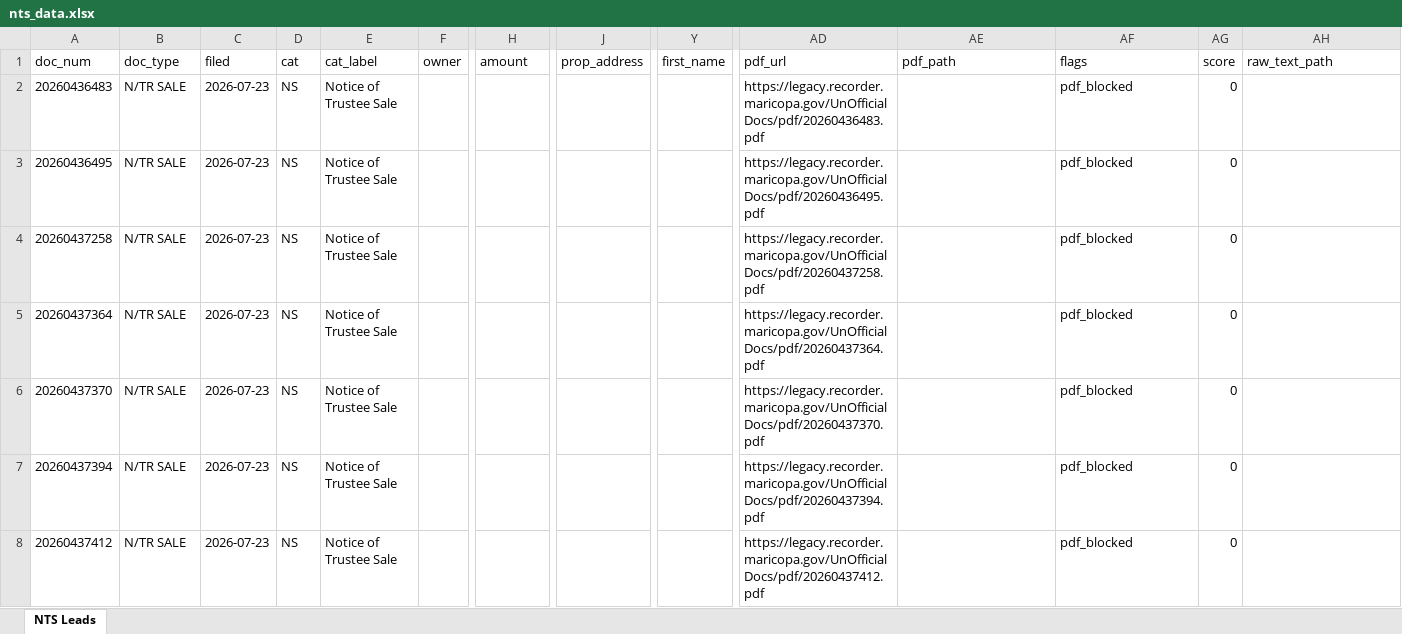
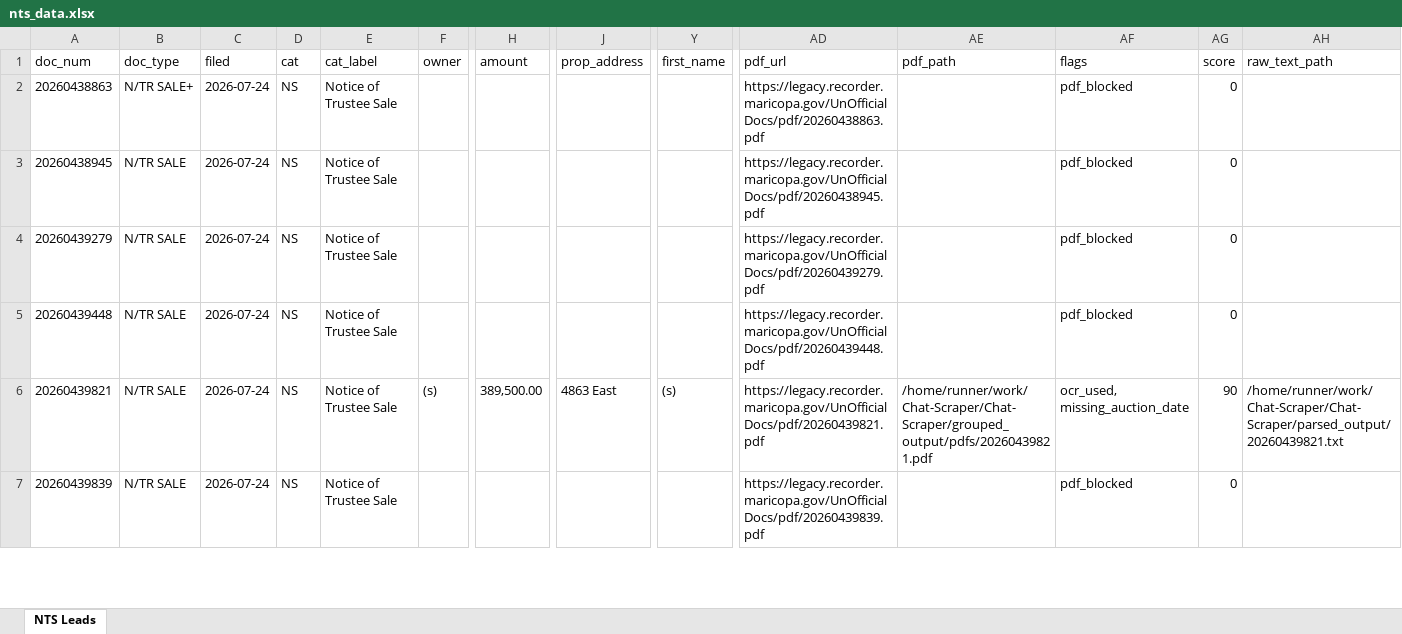
Before and after one commit to Darqsin/Chat-Scraper, an Excel workbook: nts_data.xlsx, sheet NTS Leads, drawn as a sheet; only a part is shown, gaps mark what is left out; values as stored, in another font and other column widths than the file's, no borders; removed rows and columns are numbered as before the commit, all else as after; rows hold the shown columns only; the diff covers the shown part only; the diff names each change by its address in the sheet, - before the commit and + after, or states it on an @@ line.

```diff
--- a/nts_data.xlsx (sheet NTS Leads)
+++ b/nts_data.xlsx (sheet NTS Leads)
-A2 (doc_num): 20260436483
+A2 (doc_num): 20260438863
-B2 (doc_type): N/TR SALE
+B2 (doc_type): N/TR SALE+
-C2:C5 (filed): 2026-07-23
+C2:C5 (filed): 2026-07-24
-AD2 (pdf_url): https://legacy.recorder.maricopa.gov/UnOfficialDocs/pdf/20260436483.pdf
+AD2 (pdf_url): https://legacy.recorder.maricopa.gov/UnOfficialDocs/pdf/20260438863.pdf
-A3 (doc_num): 20260436495
+A3 (doc_num): 20260438945
-AD3 (pdf_url): https://legacy.recorder.maricopa.gov/UnOfficialDocs/pdf/20260436495.pdf
+AD3 (pdf_url): https://legacy.recorder.maricopa.gov/UnOfficialDocs/pdf/20260438945.pdf
-A4 (doc_num): 20260437258
+A4 (doc_num): 20260439279
-AD4 (pdf_url): https://legacy.recorder.maricopa.gov/UnOfficialDocs/pdf/20260437258.pdf
+AD4 (pdf_url): https://legacy.recorder.maricopa.gov/UnOfficialDocs/pdf/20260439279.pdf
-A5 (doc_num): 20260437364
+A5 (doc_num): 20260439448
-AD5 (pdf_url): https://legacy.recorder.maricopa.gov/UnOfficialDocs/pdf/20260437364.pdf
+AD5 (pdf_url): https://legacy.recorder.maricopa.gov/UnOfficialDocs/pdf/20260439448.pdf
-row 6: 20260437370 | N/TR SALE | 2026-07-23 | NS | Notice of Trustee Sale |  |  |  |  | https://legacy.recorder.maricopa.gov/UnOfficialDocs/pdf/20260437370.pdf |  | pdf_blocked | 0
+row 6: 20260439821 | N/TR SALE | 2026-07-24 | NS | Notice of Trustee Sale | (s) | 389,500.00 | 4863 East | (s) | https://legacy.recorder.maricopa.gov/UnOfficialDocs/pdf/20260439821.pdf | /home/runner/work/Chat-Scraper/Chat-Scraper/grouped_output/pdfs/20260439821.pdf | ocr_used, missing_auction_date | 90 | /home/runner/work/Chat-Scraper/Chat-Scraper/parsed_output/20260439821.txt
-A7 (doc_num): 20260437394
+A7 (doc_num): 20260439839
-C7 (filed): 2026-07-23
+C7 (filed): 2026-07-24
-AD7 (pdf_url): https://legacy.recorder.maricopa.gov/UnOfficialDocs/pdf/20260437394.pdf
+AD7 (pdf_url): https://legacy.recorder.maricopa.gov/UnOfficialDocs/pdf/20260439839.pdf
-row 8: 20260437412 | N/TR SALE | 2026-07-23 | NS | Notice of Trustee Sale |  |  |  |  | https://legacy.recorder.maricopa.gov/UnOfficialDocs/pdf/20260437412.pdf |  | pdf_blocked | 0
```
Also changed, not shown: 5 added rows, 7 removed rows and 27 edited cells elsewhere in this sheet, 22 other files.
